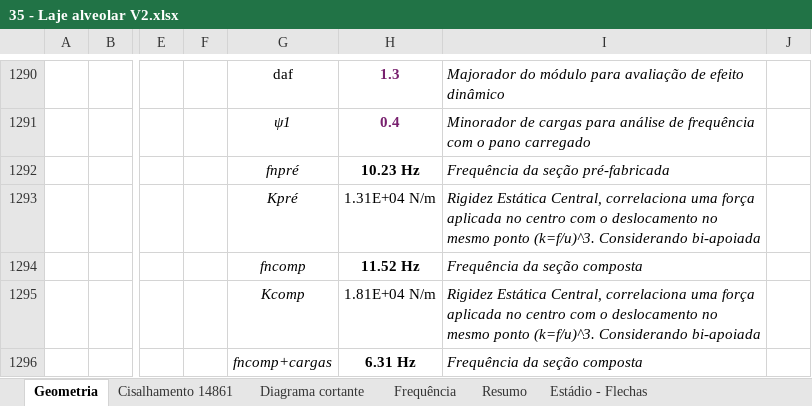
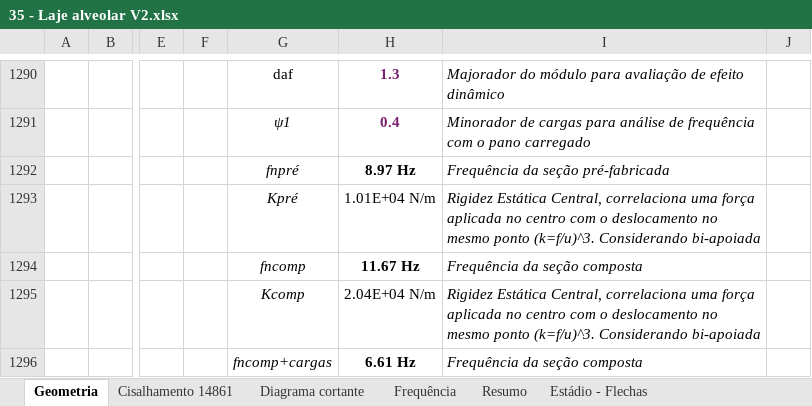
Before and after one commit to eng-carlosgf/carlos, an Excel workbook: 35 - Laje alveolar V2.xlsx, sheet Geometria, drawn as a sheet; only a part is shown, gaps mark what is left out; values as stored, in another font and other column widths than the file's, no borders; charts and pictures and conditional formats not drawn; the diff names each change by its address in the sheet, - before the commit and + after, or states it on an @@ line.

```diff
--- a/35 - Laje alveolar V2.xlsx (sheet Geometria)
+++ b/35 - Laje alveolar V2.xlsx (sheet Geometria)
-H1292: 10.23 Hz
+H1292: 8.97 Hz
-H1293: 1.31E+04 N/m
+H1293: 1.01E+04 N/m
-H1294: 11.52 Hz
+H1294: 11.67 Hz
-H1295: 1.81E+04 N/m
+H1295: 2.04E+04 N/m
-H1296: 6.31 Hz
+H1296: 6.61 Hz
```
Also changed, not shown: sheet Frequência.
